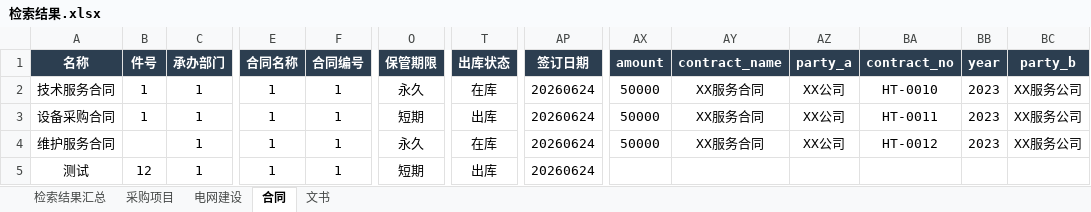
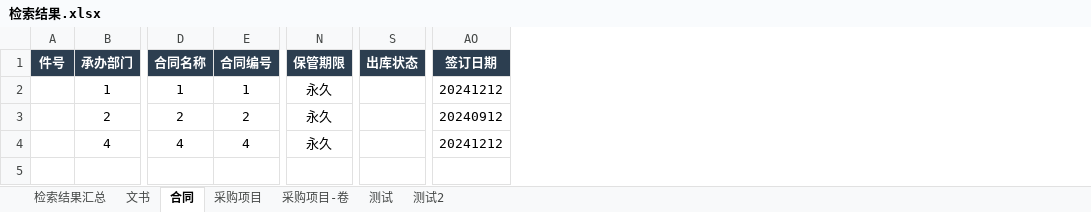
Before and after one commit to XXiangZZ/file-with-agent, an Excel workbook: 检索结果.xlsx, sheet 合同, drawn as a sheet; only a part is shown, gaps mark what is left out; values as stored, in another font and other column widths than the file's, no borders; removed rows and columns are numbered as before the commit, all else as after; rows hold the shown columns only; the diff names each change by its address in the sheet, - before the commit and + after, or states it on an @@ line.

```diff
--- a/检索结果.xlsx (sheet 合同)
+++ b/检索结果.xlsx (sheet 合同)
-sheet tab: 电网建设
+sheet tab: 采购项目-卷
+sheet tab: 测试
+sheet tab: 测试2
@@ sheet tab order changed: 检索结果汇总 | 文书 | 合同 | 采购项目 | 采购项目-卷 | 测试 | 测试2 @@
-column A (名称), row 4: 维护服务合同
-column AX (amount), row 4: 50000
-column AY (contract_name), row 4: XX服务合同
-column AZ (party_a), row 4: XX公司
-column BA (contract_no), row 4: HT-0012
-column BB (year), row 4: 2023
-column BC (party_b), row 4: XX服务公司
-row 2: 技术服务合同 | 1 | 1 | 1 | 1 | 永久 | 在库 | 20260624 | 50000 | XX服务合同 | XX公司 | HT-0010 | 2023 | XX服务公司
-row 3: 设备采购合同 | 1 | 1 | 1 | 1 | 短期 | 出库 | 20260624 | 50000 | XX服务合同 | XX公司 | HT-0011 | 2023 | XX服务公司
-S2 (出库状态): 在库
+S2 (出库状态): (empty)
-AO2 (签订日期): 20260624
+AO2 (签订日期): 20241212
-row 5: 测试 | 12 | 1 | 1 | 1 | 短期 | 出库 | 20260624
+row 3:  | 2 | 2 | 2 | 永久 |  | 20240912
+row 4:  | 4 | 4 | 4 | 永久 |  | 20241212
```
Also changed, not shown: sheet 检索结果汇总, sheet 采购项目, sheet 文书, 27 other files.
